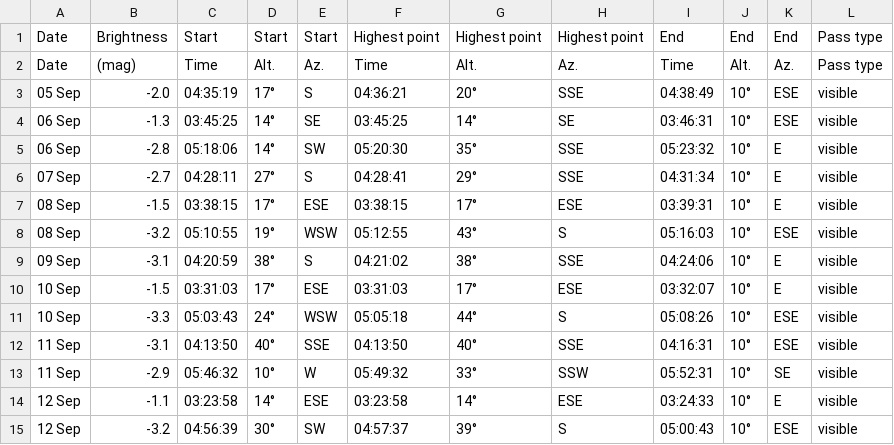
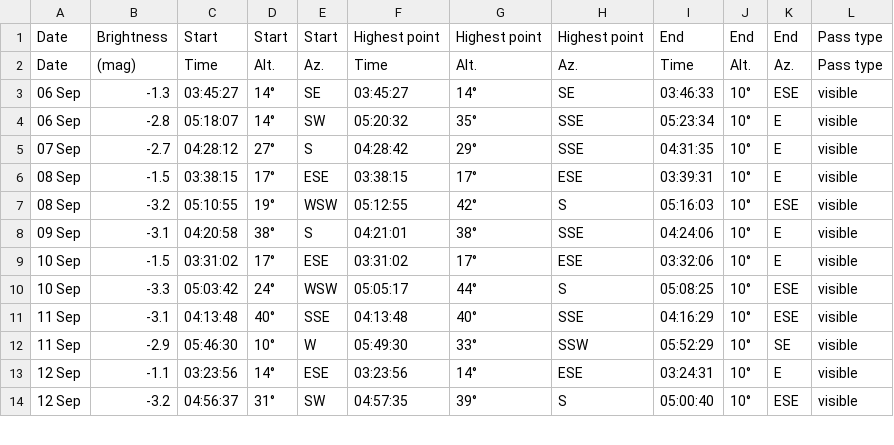
Before and after one commit to chris065/KIELDER_OBSERVATORY, a CSV file: Ad_Board/SITE/Python/output.csv, drawn as a sheet; only a part is shown; the diff covers the shown part only.

```diff
--- a/Ad_Board/SITE/Python/output.csv
+++ b/Ad_Board/SITE/Python/output.csv
@@ -50,14 +50,11 @@
 			"
-"
-05 Sep
-",-2.0,04:35:19,17°,S,04:36:21,20°,SSE,04:38:49,10°,ESE,visible
-"
-06 Sep
-",-1.3,03:45:25,14°,SE,03:45:25,14°,SE,03:46:31,10°,ESE,visible
-"
-06 Sep
-",-2.8,05:18:06,14°,SW,05:20:30,35°,SSE,05:23:32,10°,E,visible
-"
-07 Sep
-",-2.7,04:28:11,27°,S,04:28:41,29°,SSE,04:31:34,10°,E,visible
+"
+06 Sep
+",-1.3,03:45:27,14°,SE,03:45:27,14°,SE,03:46:33,10°,ESE,visible
+"
+06 Sep
+",-2.8,05:18:07,14°,SW,05:20:32,35°,SSE,05:23:34,10°,E,visible
+"
+07 Sep
+",-2.7,04:28:12,27°,S,04:28:42,29°,SSE,04:31:35,10°,E,visible
 "
@@ -65,25 +62,25 @@
 ",-1.5,03:38:15,17°,ESE,03:38:15,17°,ESE,03:39:31,10°,E,visible
-"
-08 Sep
-",-3.2,05:10:55,19°,WSW,05:12:55,43°,S,05:16:03,10°,ESE,visible
-"
-09 Sep
-",-3.1,04:20:59,38°,S,04:21:02,38°,SSE,04:24:06,10°,E,visible
-"
-10 Sep
-",-1.5,03:31:03,17°,ESE,03:31:03,17°,ESE,03:32:07,10°,E,visible
-"
-10 Sep
-",-3.3,05:03:43,24°,WSW,05:05:18,44°,S,05:08:26,10°,ESE,visible
-"
-11 Sep
-",-3.1,04:13:50,40°,SSE,04:13:50,40°,SSE,04:16:31,10°,ESE,visible
-"
-11 Sep
-",-2.9,05:46:32,10°,W,05:49:32,33°,SSW,05:52:31,10°,SE,visible
-"
-12 Sep
-",-1.1,03:23:58,14°,ESE,03:23:58,14°,ESE,03:24:33,10°,E,visible
-"
-12 Sep
-",-3.2,04:56:39,30°,SW,04:57:37,39°,S,05:00:43,10°,ESE,visible
+"
+08 Sep
+",-3.2,05:10:55,19°,WSW,05:12:55,42°,S,05:16:03,10°,ESE,visible
+"
+09 Sep
+",-3.1,04:20:58,38°,S,04:21:01,38°,SSE,04:24:06,10°,E,visible
+"
+10 Sep
+",-1.5,03:31:02,17°,ESE,03:31:02,17°,ESE,03:32:06,10°,E,visible
+"
+10 Sep
+",-3.3,05:03:42,24°,WSW,05:05:17,44°,S,05:08:25,10°,ESE,visible
+"
+11 Sep
+",-3.1,04:13:48,40°,SSE,04:13:48,40°,SSE,04:16:29,10°,ESE,visible
+"
+11 Sep
+",-2.9,05:46:30,10°,W,05:49:30,33°,SSW,05:52:29,10°,SE,visible
+"
+12 Sep
+",-1.1,03:23:56,14°,ESE,03:23:56,14°,ESE,03:24:31,10°,E,visible
+"
+12 Sep
+",-3.2,04:56:37,31°,SW,04:57:35,39°,S,05:00:40,10°,ESE,visible
```
Also changed, not shown: 2 added rows and 9 edited cells elsewhere in this file, 2 other files.
